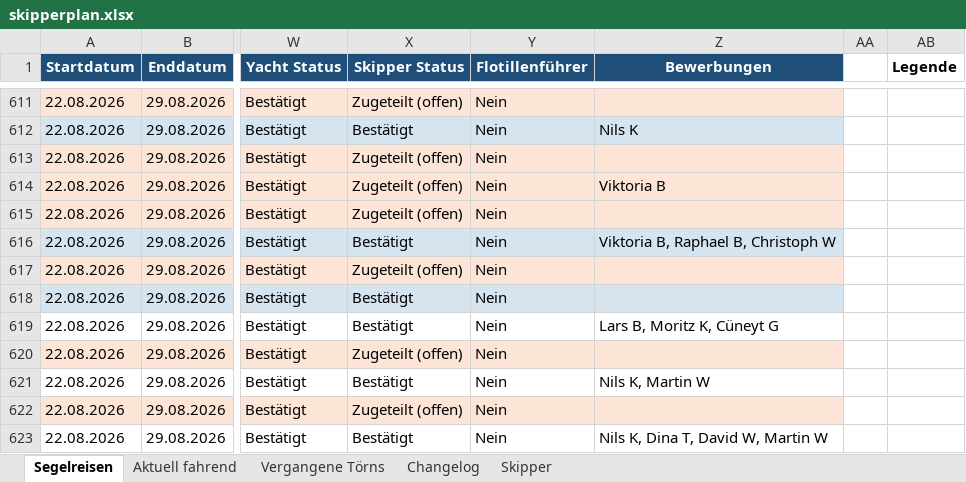
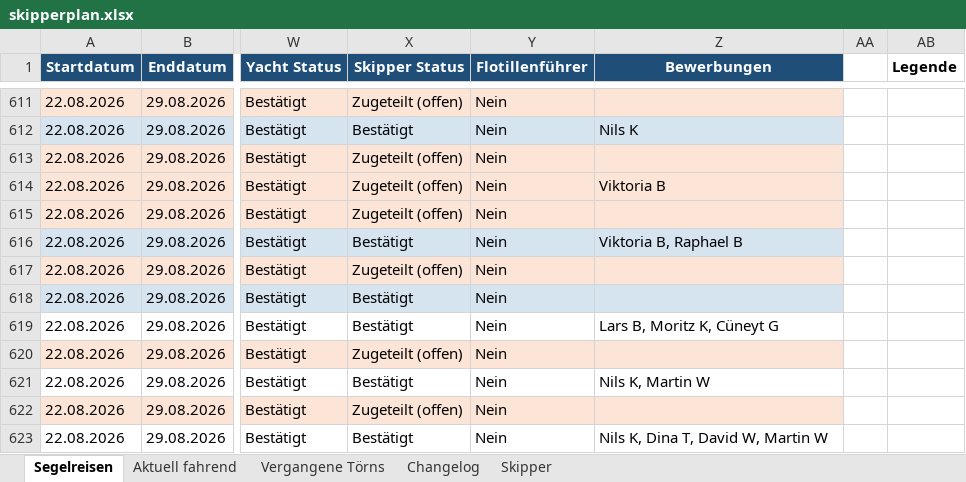
Before and after one commit to WolkeYachting/Skipperplan, an Excel workbook: skipperplan.xlsx, sheet Segelreisen, drawn as a sheet; only a part is shown, gaps mark what is left out; values as stored, in another font and other column widths than the file's, no borders; the diff covers the shown part only; the diff names each change by its address in the sheet, - before the commit and + after, or states it on an @@ line.

```diff
--- a/skipperplan.xlsx (sheet Segelreisen)
+++ b/skipperplan.xlsx (sheet Segelreisen)
-Z616 (Bewerbungen): Viktoria B, Raphael B, Christoph W
+Z616 (Bewerbungen): Viktoria B, Raphael B
```
Also changed, not shown: 13 edited cells elsewhere in this sheet, sheet Changelog.
